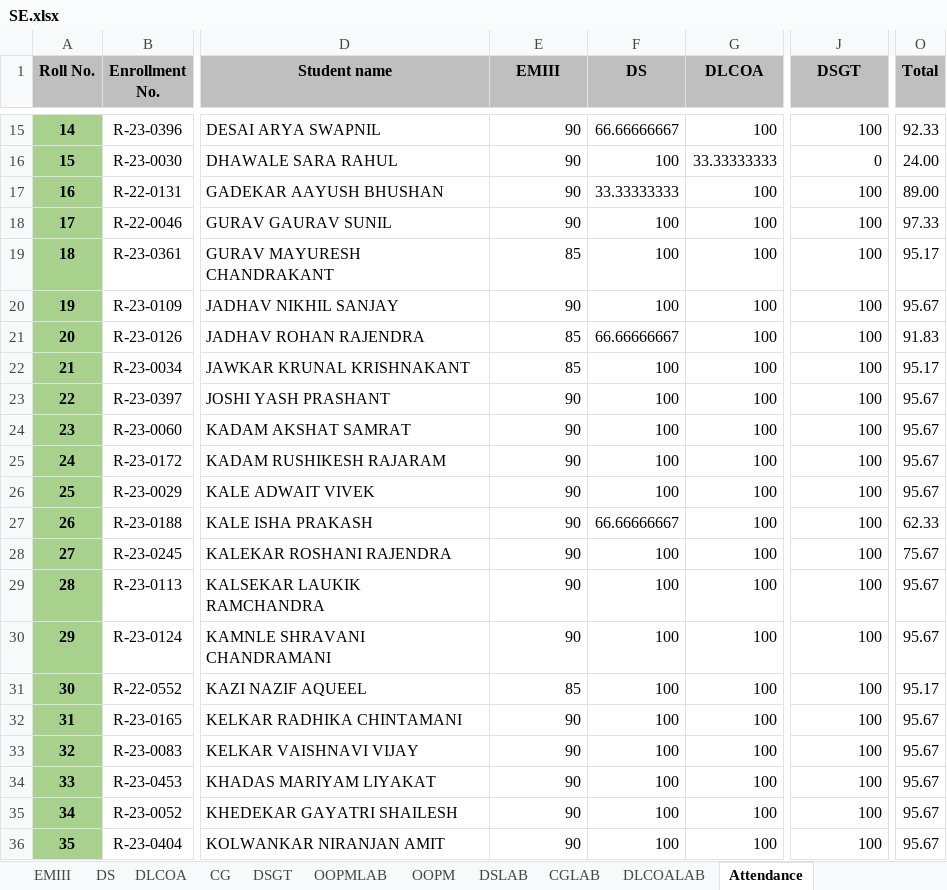
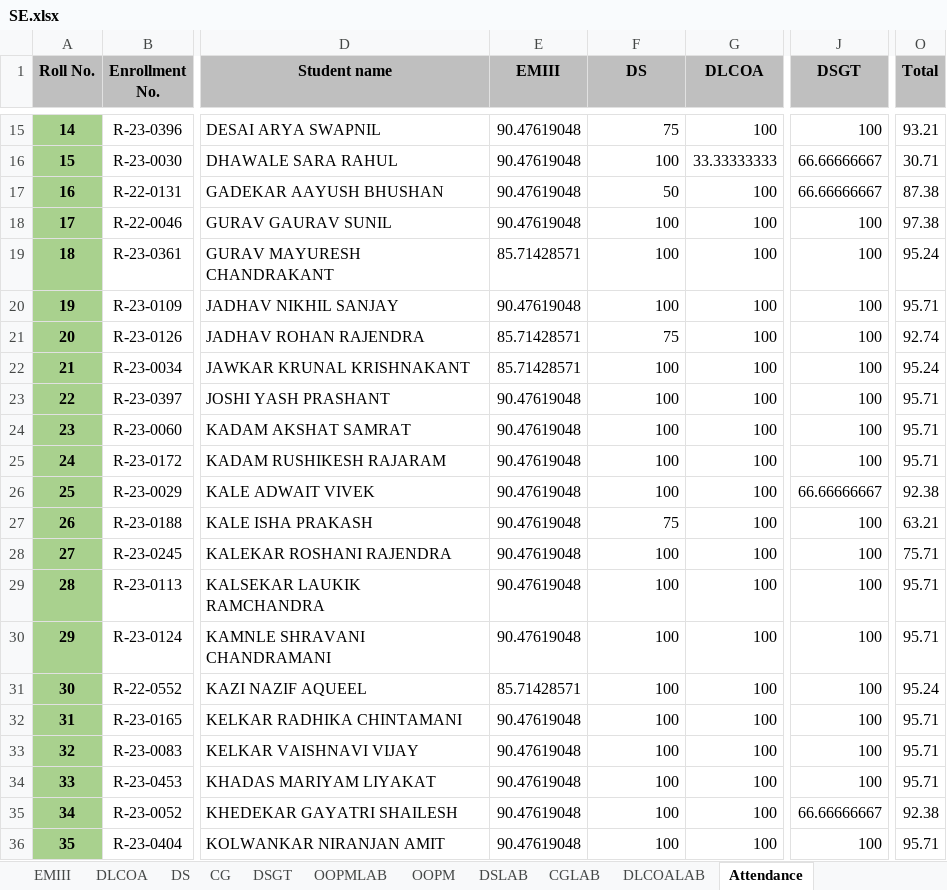
Before and after one commit to samiyak14/flask_study, an Excel workbook: workbooks/SE.xlsx, sheet Attendance, drawn as a sheet; only a part is shown, gaps mark what is left out; values as stored, in another font and other column widths than the file's, no borders; conditional formats not drawn; the diff covers the shown part only; the diff names each change by its address in the sheet, - before the commit and + after, or states it on an @@ line.

```diff
--- a/workbooks/SE.xlsx (sheet Attendance)
+++ b/workbooks/SE.xlsx (sheet Attendance)
@@ sheet tab order changed: EMIII | DLCOA | DS | CG | DSGT | OOPMLAB | OOPM | DSLAB | CGLAB | DLCOALAB | Attendance @@
-E15:E18 (EMIII): 90
+E15:E18 (EMIII): 90.47619048
-F15 (DS): 66.66666667
+F15 (DS): 75
-O15 (Total): 92.33
+O15 (Total): 93.21
-J16 (DSGT): 0
+J16 (DSGT): 66.66666667
-O16 (Total): 24.00
+O16 (Total): 30.71
-F17 (DS): 33.33333333
+F17 (DS): 50
-J17 (DSGT): 100
+J17 (DSGT): 66.66666667
-O17 (Total): 89.00
+O17 (Total): 87.38
-O18 (Total): 97.33
+O18 (Total): 97.38
-E19 (EMIII): 85
+E19 (EMIII): 85.71428571
-O19 (Total): 95.17
+O19 (Total): 95.24
-E20 (EMIII): 90
+E20 (EMIII): 90.47619048
-O20 (Total): 95.67
+O20 (Total): 95.71
-E21:E22 (EMIII): 85
+E21:E22 (EMIII): 85.71428571
-F21 (DS): 66.66666667
+F21 (DS): 75
-O21 (Total): 91.83
+O21 (Total): 92.74
-O22 (Total): 95.17
+O22 (Total): 95.24
-E23:E30 (EMIII): 90
+E23:E30 (EMIII): 90.47619048
-O23:O25 (Total): 95.67
+O23:O25 (Total): 95.71
-J26 (DSGT): 100
+J26 (DSGT): 66.66666667
-O26 (Total): 95.67
+O26 (Total): 92.38
-F27 (DS): 66.66666667
+F27 (DS): 75
-O27 (Total): 62.33
+O27 (Total): 63.21
-O28 (Total): 75.67
+O28 (Total): 75.71
-O29:O30 (Total): 95.67
+O29:O30 (Total): 95.71
-E31 (EMIII): 85
+E31 (EMIII): 85.71428571
-O31 (Total): 95.17
+O31 (Total): 95.24
-E32:E36 (EMIII): 90
+E32:E36 (EMIII): 90.47619048
-O32:O34 (Total): 95.67
+O32:O34 (Total): 95.71
-J35 (DSGT): 100
+J35 (DSGT): 66.66666667
-O35 (Total): 95.67
+O35 (Total): 92.38
-O36 (Total): 95.67
+O36 (Total): 95.71
```
Also changed, not shown: 139 edited cells elsewhere in this sheet, sheet DSGT, sheet DS, sheet EMIII, workbooks/TE.xlsx, workbooks/registration_details.xlsx, 7 other files.
